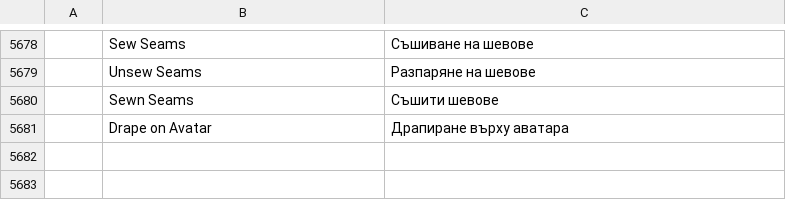
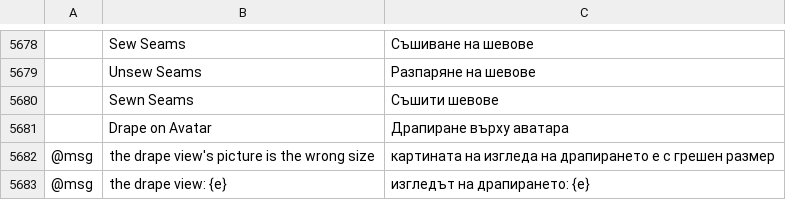
Before and after one commit to SiteSentrix/patternfoundry, a TSV file: crates/ui-egui/src/i18n/bg.tsv, drawn as a sheet; only a part is shown, gaps mark what is left out; the diff names each change by its address in the sheet, - before the commit and + after, or states it on an @@ line.

```diff
--- a/crates/ui-egui/src/i18n/bg.tsv
+++ b/crates/ui-egui/src/i18n/bg.tsv
+row 5682: @msg | the drape view's picture is the wrong size | картината на изгледа на драпирането е с грешен размер
+row 5683: @msg | the drape view: {e} | изгледът на драпирането: {e}
```
Also changed, not shown: crates/ui-egui/src/i18n/el.tsv, crates/ui-egui/src/i18n/ja.tsv, 28 other files.
